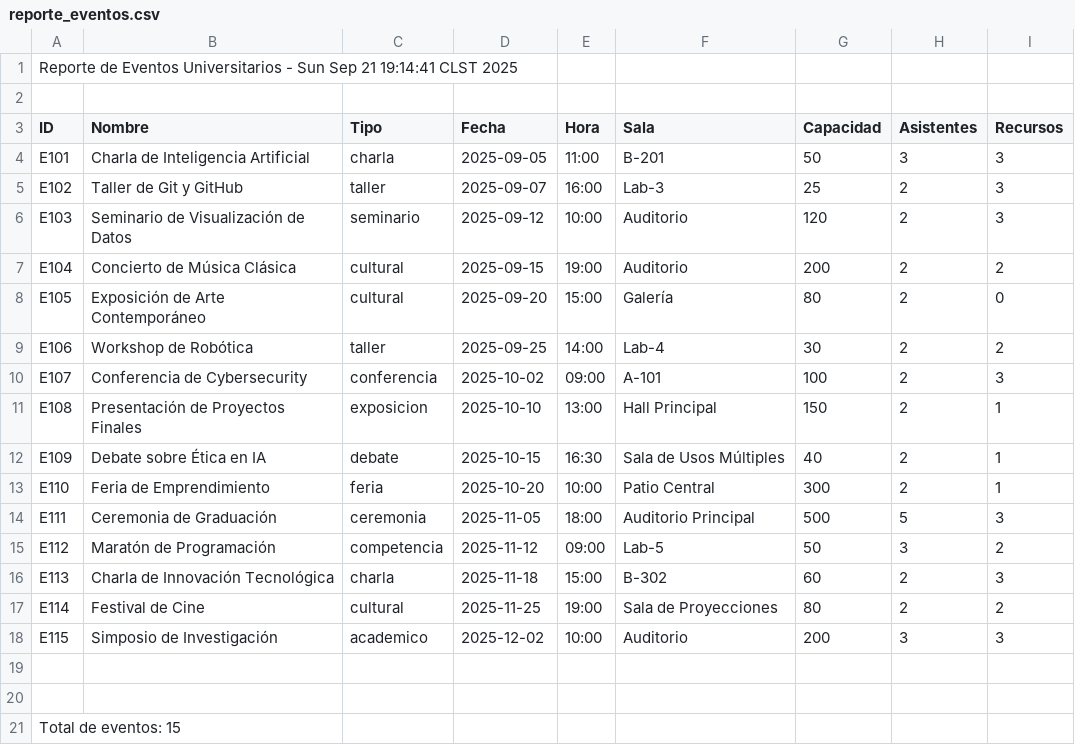
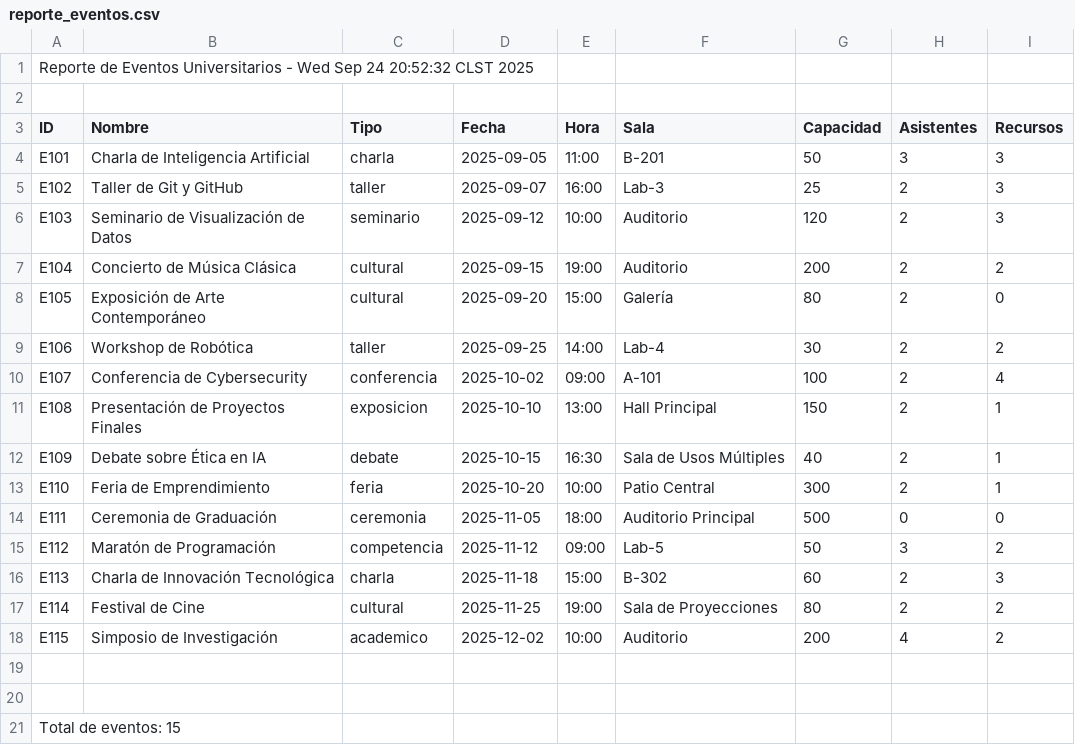
Before and after one commit to marselomorales/Eventos-Universidad, a CSV file: reporte_eventos.csv, drawn as a sheet.

```diff
--- a/reporte_eventos.csv
+++ b/reporte_eventos.csv
@@ -1,2 +1,2 @@
-Reporte de Eventos Universitarios - Sun Sep 21 19:14:41 CLST 2025
+Reporte de Eventos Universitarios - Wed Sep 24 20:52:32 CLST 2025
 
@@ -9,3 +9,3 @@ E105;Exposición de Arte Contemporáneo;cultural;2025-09-20;15:00;Galería;80;2;
 E106;Workshop de Robótica;taller;2025-09-25;14:00;Lab-4;30;2;2
-E107;Conferencia de Cybersecurity;conferencia;2025-10-02;09:00;A-101;100;2;3
+E107;Conferencia de Cybersecurity;conferencia;2025-10-02;09:00;A-101;100;2;4
 E108;Presentación de Proyectos Finales;exposicion;2025-10-10;13:00;Hall Principal;150;2;1
@@ -13,3 +13,3 @@ E109;Debate sobre Ética en IA;debate;2025-10-15;16:30;Sala de Usos Múltiples;4
 E110;Feria de Emprendimiento;feria;2025-10-20;10:00;Patio Central;300;2;1
-E111;Ceremonia de Graduación;ceremonia;2025-11-05;18:00;Auditorio Principal;500;5;3
+E111;Ceremonia de Graduación;ceremonia;2025-11-05;18:00;Auditorio Principal;500;0;0
 E112;Maratón de Programación;competencia;2025-11-12;09:00;Lab-5;50;3;2
@@ -17,3 +17,3 @@ E113;Charla de Innovación Tecnológica;charla;2025-11-18;15:00;B-302;60;2;3
 E114;Festival de Cine;cultural;2025-11-25;19:00;Sala de Proyecciones;80;2;2
-E115;Simposio de Investigación;academico;2025-12-02;10:00;Auditorio;200;3;3
+E115;Simposio de Investigación;academico;2025-12-02;10:00;Auditorio;200;4;2
 
```
Also changed, not shown: data/reservas.csv, 4 other files.
